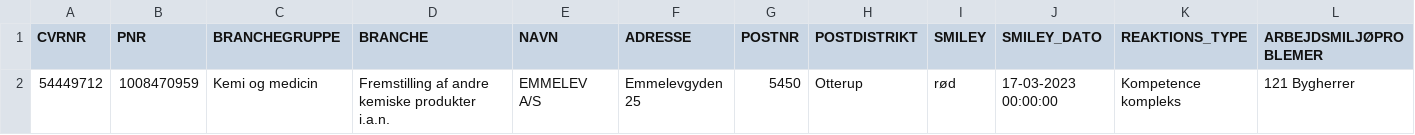
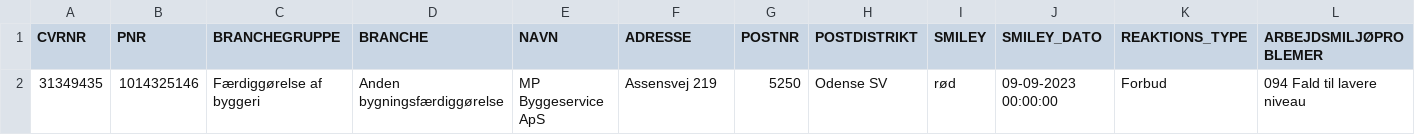
Before and after one commit to TV2-Fyn/scraping-af-arbejdstilsynets-smileyordning, a CSV file: csv/removed_at.csv, drawn as a sheet; only a part is shown; removed rows and columns are numbered as before the commit, all else as after; rows hold the shown columns only; the diff names each change by its address in the sheet, - before the commit and + after, or states it on an @@ line.

```diff
--- a/csv/removed_at.csv
+++ b/csv/removed_at.csv
-row 2: 54449712 | 1008470959 | Kemi og medicin | Fremstilling af andre kemiske produkter i.a.n. | EMMELEV A/S | Emmelevgyden 25 | 5450 | Otterup | rød | 17-03-2023 00:00:00 | Kompetence kompleks | 121 Bygherrer
+row 2: 31349435 | 1014325146 | Færdiggørelse af byggeri | Anden bygningsfærdiggørelse | MP Byggeservice ApS | Assensvej 219 | 5250 | Odense SV | rød | 09-09-2023 00:00:00 | Forbud | 094 Fald til lavere niveau
```
